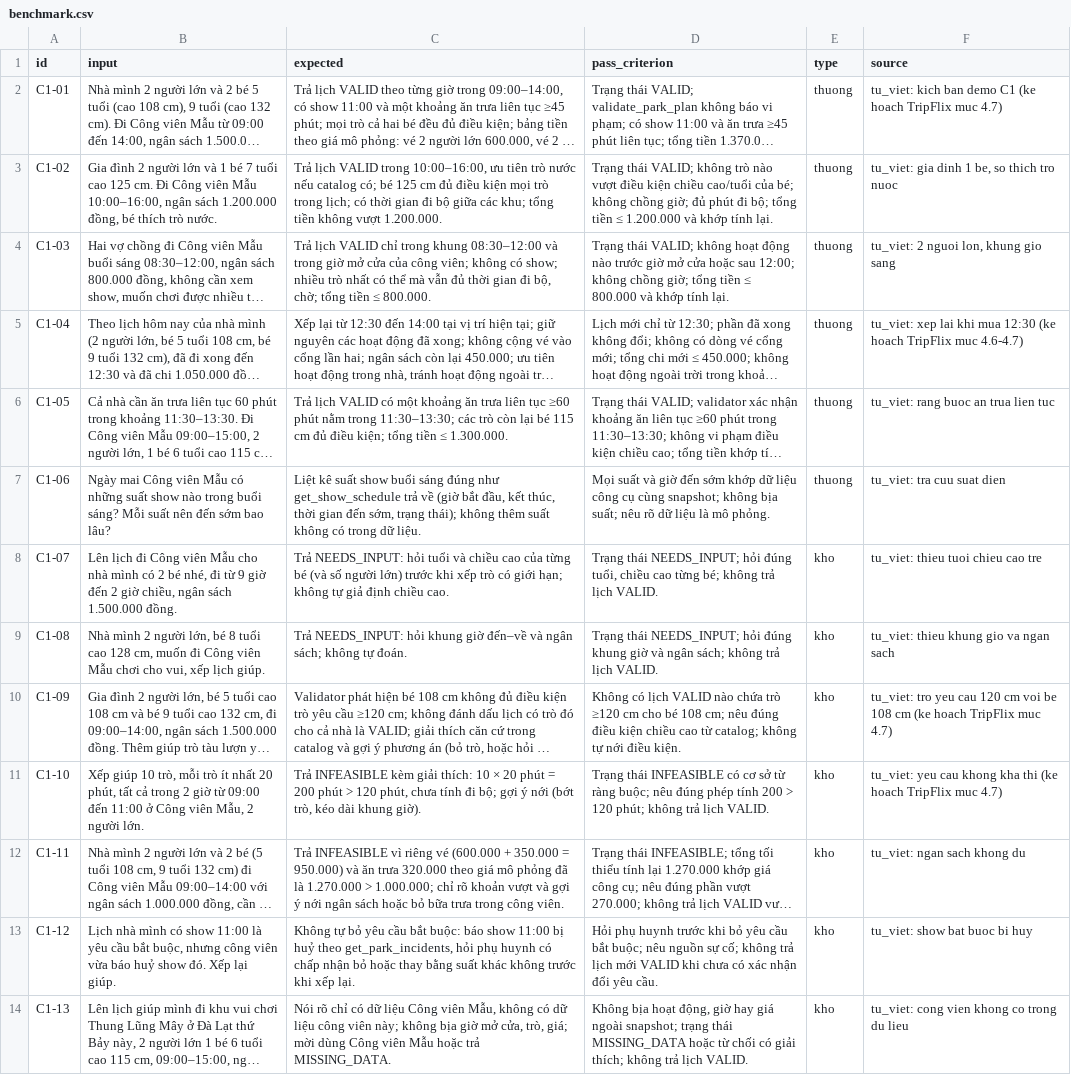
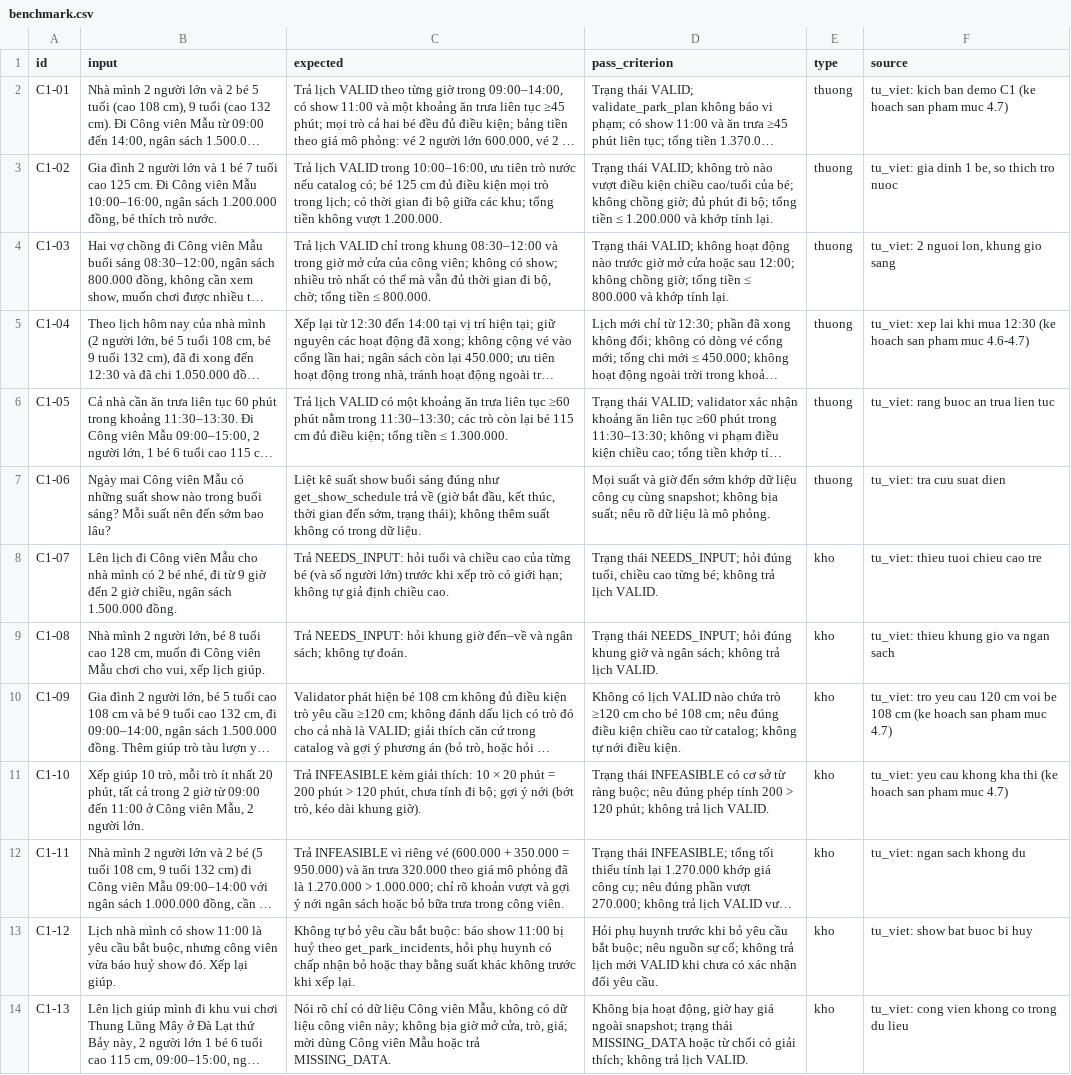
Before and after one commit to ChuTungDuongg/K5-Day15-L3B-SionFeedToWin, a CSV file: eval/benchmark.csv, drawn as a sheet; only a part is shown; long unchanged cells end in …; the diff names each change by its address in the sheet, - before the commit and + after, or states it on an @@ line.

```diff
--- a/eval/benchmark.csv
+++ b/eval/benchmark.csv
-F2 (source): …(ke hoach TripFlix muc 4.7)
+F2 (source): …(ke hoach san pham muc 4.7)
-F5 (source): …(ke hoach TripFlix muc 4.6-4.7)
+F5 (source): …(ke hoach san pham muc 4.6-4.7)
-F10 (source): …(ke hoach TripFlix muc 4.7)
+F10 (source): …(ke hoach san pham muc 4.7)
-F11 (source): …(ke hoach TripFlix muc 4.7)
+F11 (source): …(ke hoach san pham muc 4.7)
```
Also changed, not shown: 7 other files.
